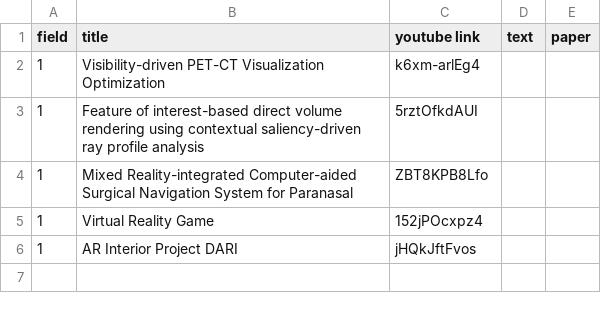
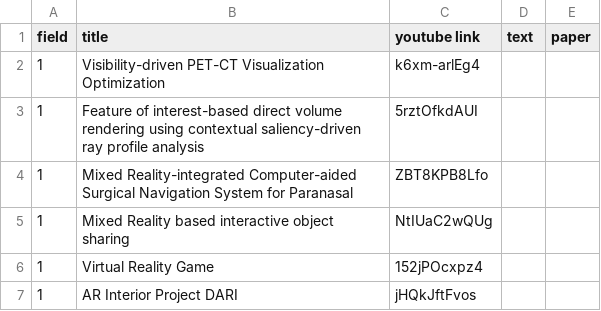
Before and after one commit to Gachon-VisualizationandMixedRealityLab/VOM, a CSV file: assets/csv/demo.csv, drawn as a sheet.

Commit message:
add demo video

```diff
--- a/assets/csv/demo.csv
+++ b/assets/csv/demo.csv
@@ -4,2 +4,3 @@ field,title,youtube link,text,paper
 1,Mixed Reality-integrated Computer-aided Surgical Navigation System for Paranasal,ZBT8KPB8Lfo,,
+1,Mixed Reality based interactive object sharing,NtIUaC2wQUg,,
 1,Virtual Reality Game,152jPOcxpz4,,
```
Also changed, not shown: 1 other file.
